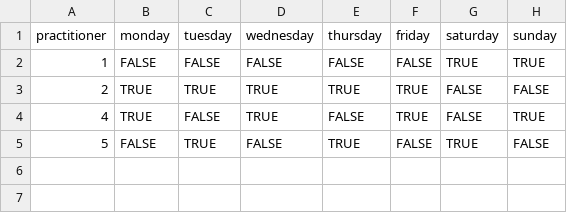
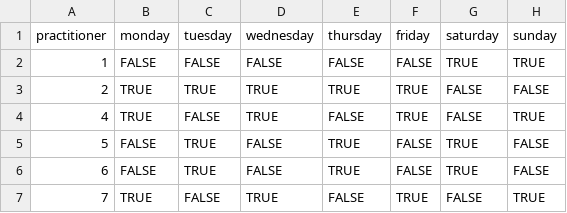
Before and after one commit to adam-selman/DaESD-Assignment-2, a CSV file: DESD_2024/SmartCare/Scripts/timetable.csv, drawn as a sheet.

```diff
--- a/DESD_2024/SmartCare/Scripts/timetable.csv
+++ b/DESD_2024/SmartCare/Scripts/timetable.csv
@@ -5 +5,3 @@ practitioner,monday,tuesday,wednesday,thursday,friday,saturday,sunday
 5,FALSE,TRUE,FALSE,TRUE,FALSE,TRUE,FALSE
+6,FALSE,TRUE,FALSE,TRUE,FALSE,TRUE,FALSE
+7,TRUE,FALSE,TRUE,FALSE,TRUE,FALSE,TRUE
```
Also changed, not shown: DESD_2024/SmartCare/data/patients.csv, 2 other files.
